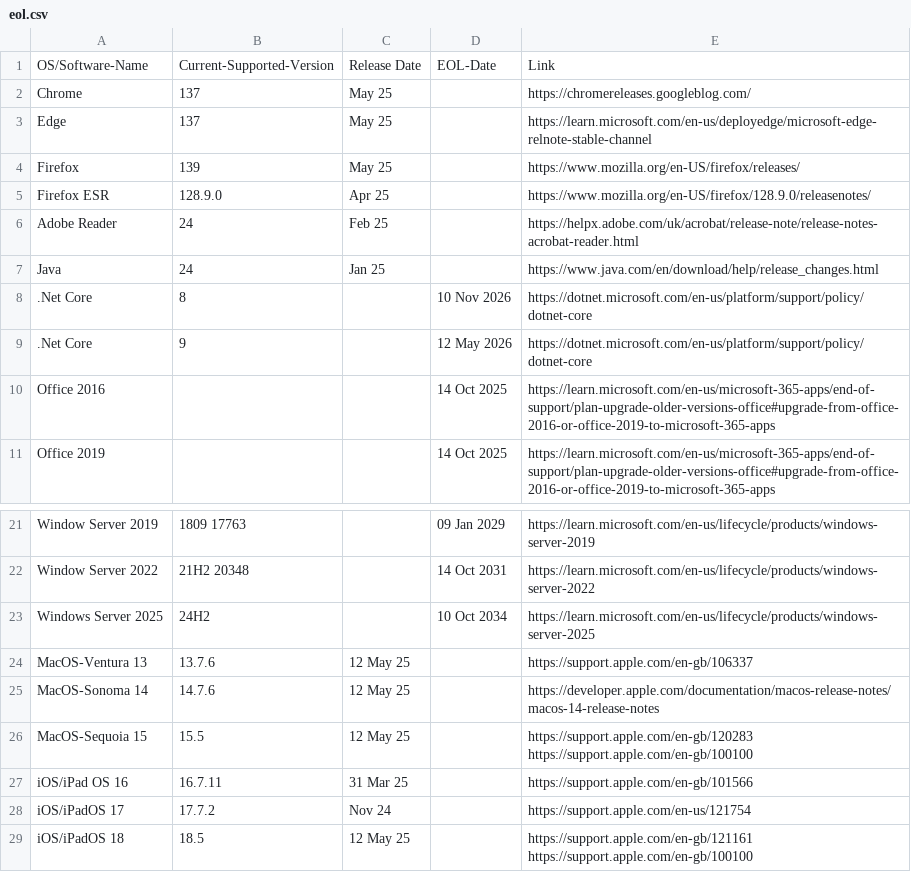
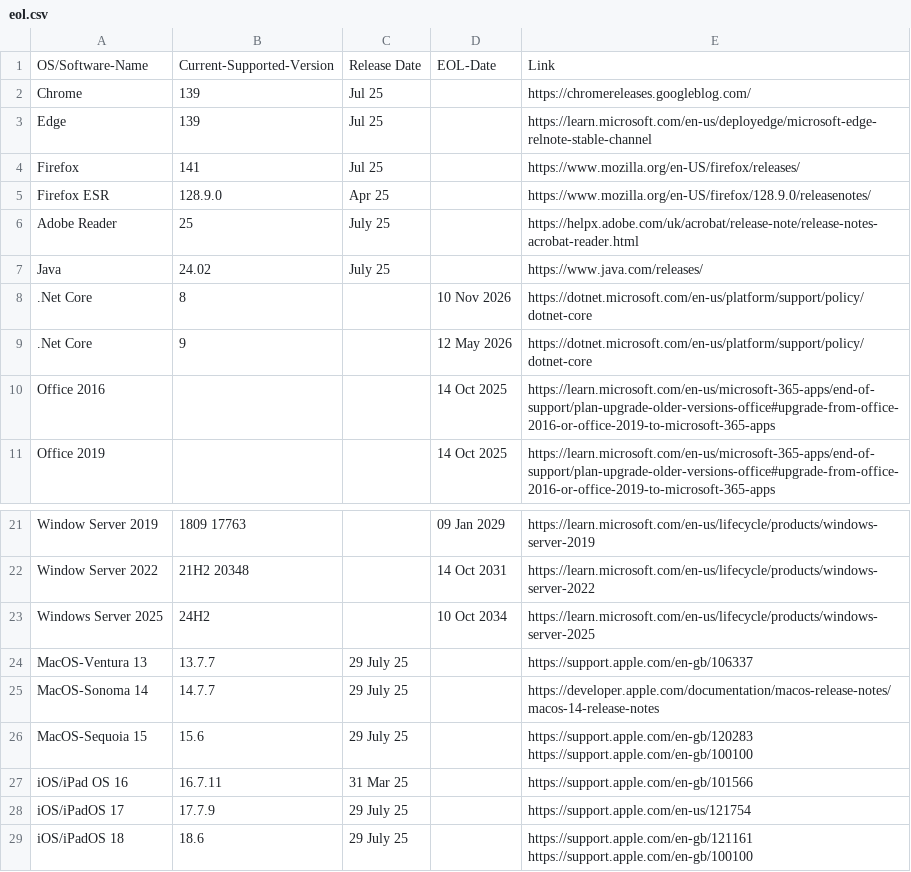
Before and after one commit to bissgit/ce-eol, a CSV file: eol.csv, drawn as a sheet; only a part is shown, gaps mark what is left out.

Commit message:
July updates

```diff
--- a/eol.csv
+++ b/eol.csv
@@ -1,8 +1,8 @@
 OS/Software-Name, Current-Supported-Version,Release Date, EOL-Date, Link
-Chrome, 137, May 25,,https://chromereleases.googleblog.com/
-Edge, 137, May 25,,https://learn.microsoft.com/en-us/deployedge/microsoft-edge-relnote-stable-channel
-Firefox, 139, May 25,,https://www.mozilla.org/en-US/firefox/releases/
+Chrome, 139, Jul 25,,https://chromereleases.googleblog.com/
+Edge, 139, Jul 25,,https://learn.microsoft.com/en-us/deployedge/microsoft-edge-relnote-stable-channel
+Firefox, 141, Jul 25,,https://www.mozilla.org/en-US/firefox/releases/
 Firefox ESR, 128.9.0, Apr 25,,https://www.mozilla.org/en-US/firefox/128.9.0/releasenotes/
-Adobe Reader,24,Feb 25,,https://helpx.adobe.com/uk/acrobat/release-note/release-notes-acrobat-reader.html
-Java,24, Jan 25,,https://www.java.com/en/download/help/release_changes.html
+Adobe Reader,25,July 25,,https://helpx.adobe.com/uk/acrobat/release-note/release-notes-acrobat-reader.html
+Java,24.02, July 25,,https://www.java.com/releases/
 .Net Core, 8,, 10 Nov 2026,https://dotnet.microsoft.com/en-us/platform/support/policy/dotnet-core
@@ -23,7 +23,7 @@ Window Server 2022, 21H2 20348,, 14 Oct 2031,https://learn.microsoft.com/en-us/l
 Windows Server 2025, 24H2,,10 Oct 2034,https://learn.microsoft.com/en-us/lifecycle/products/windows-server-2025
-MacOS-Ventura 13, 13.7.6,12 May 25,,https://support.apple.com/en-gb/106337
-MacOS-Sonoma 14, 14.7.6, 12 May 25,,https://developer.apple.com/documentation/macos-release-notes/macos-14-release-notes
-MacOS-Sequoia 15, 15.5,12 May 25,,https://support.apple.com/en-gb/120283 https://support.apple.com/en-gb/100100
+MacOS-Ventura 13, 13.7.7,29 July 25,,https://support.apple.com/en-gb/106337
+MacOS-Sonoma 14, 14.7.7,29 July 25,,https://developer.apple.com/documentation/macos-release-notes/macos-14-release-notes
+MacOS-Sequoia 15, 15.6,29 July 25,,https://support.apple.com/en-gb/120283 https://support.apple.com/en-gb/100100
 iOS/iPad OS 16,	16.7.11,31 Mar 25,,https://support.apple.com/en-gb/101566
-iOS/iPadOS 17, 17.7.2,Nov 24,,https://support.apple.com/en-us/121754
-iOS/iPadOS 18, 18.5,12 May 25,,https://support.apple.com/en-gb/121161 https://support.apple.com/en-gb/100100
+iOS/iPadOS 17, 17.7.9,29 July 25,,https://support.apple.com/en-us/121754
+iOS/iPadOS 18, 18.6,29 July 25,,https://support.apple.com/en-gb/121161 https://support.apple.com/en-gb/100100
```
